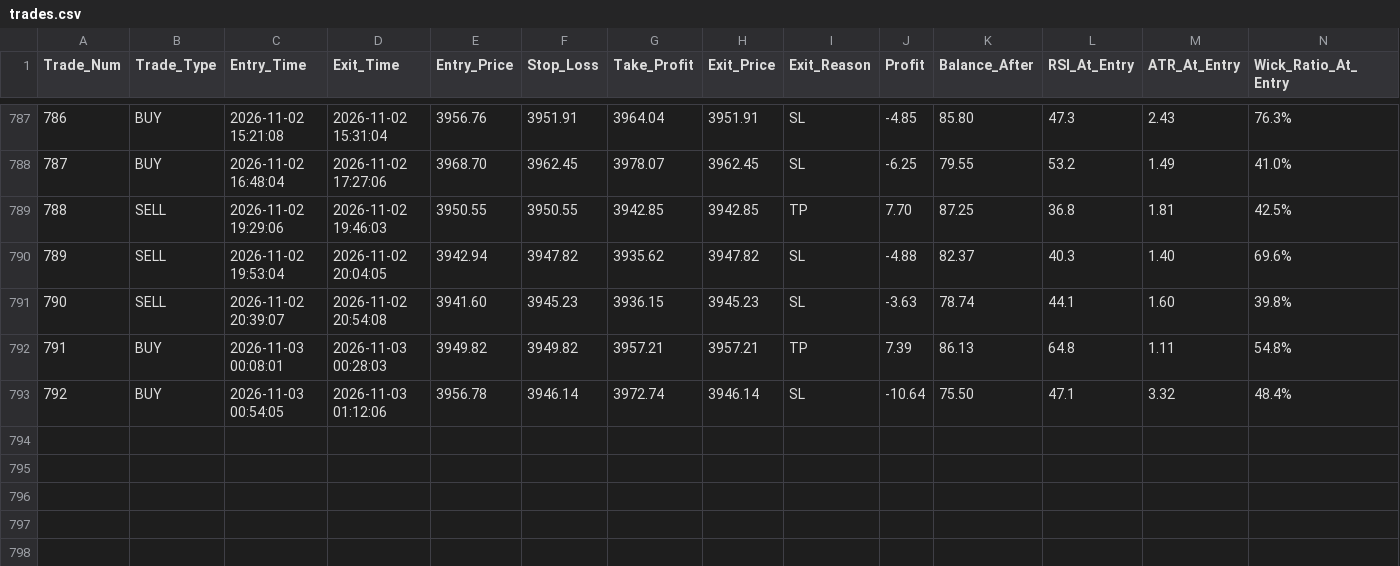
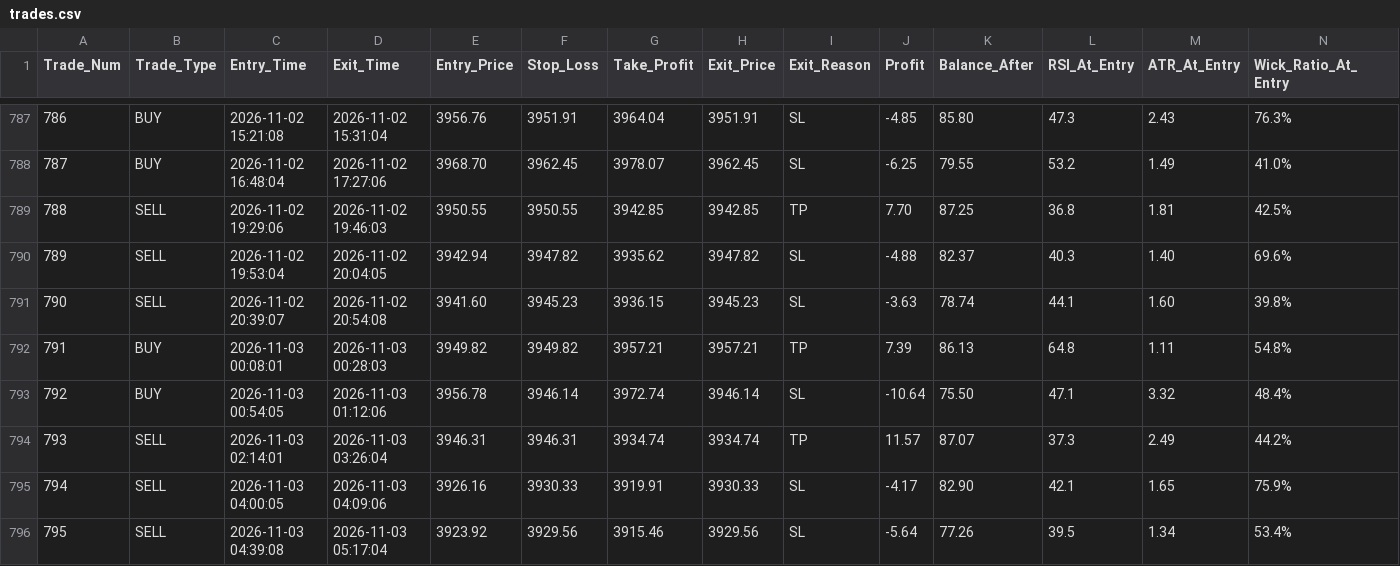
Before and after one commit to shashidaren/gold-trading-bot, a CSV file: trades.csv, drawn as a sheet; only a part is shown, gaps mark what is left out; rows hold the shown columns only; the diff names each change by its address in the sheet, - before the commit and + after, or states it on an @@ line.

```diff
--- a/trades.csv
+++ b/trades.csv
+row 794: 793 | SELL | 2026-11-03 02:14:01 | 2026-11-03 03:26:04 | 3946.31 | 3946.31 | 3934.74 | 3934.74 | TP | 11.57 | 87.07 | 37.3 | 2.49 | 44.2%
+row 795: 794 | SELL | 2026-11-03 04:00:05 | 2026-11-03 04:09:06 | 3926.16 | 3930.33 | 3919.91 | 3930.33 | SL | -4.17 | 82.90 | 42.1 | 1.65 | 75.9%
+row 796: 795 | SELL | 2026-11-03 04:39:08 | 2026-11-03 05:17:04 | 3923.92 | 3929.56 | 3915.46 | 3929.56 | SL | -5.64 | 77.26 | 39.5 | 1.34 | 53.4%
```
Also changed, not shown: skipped_trades.csv, 4 other files.
